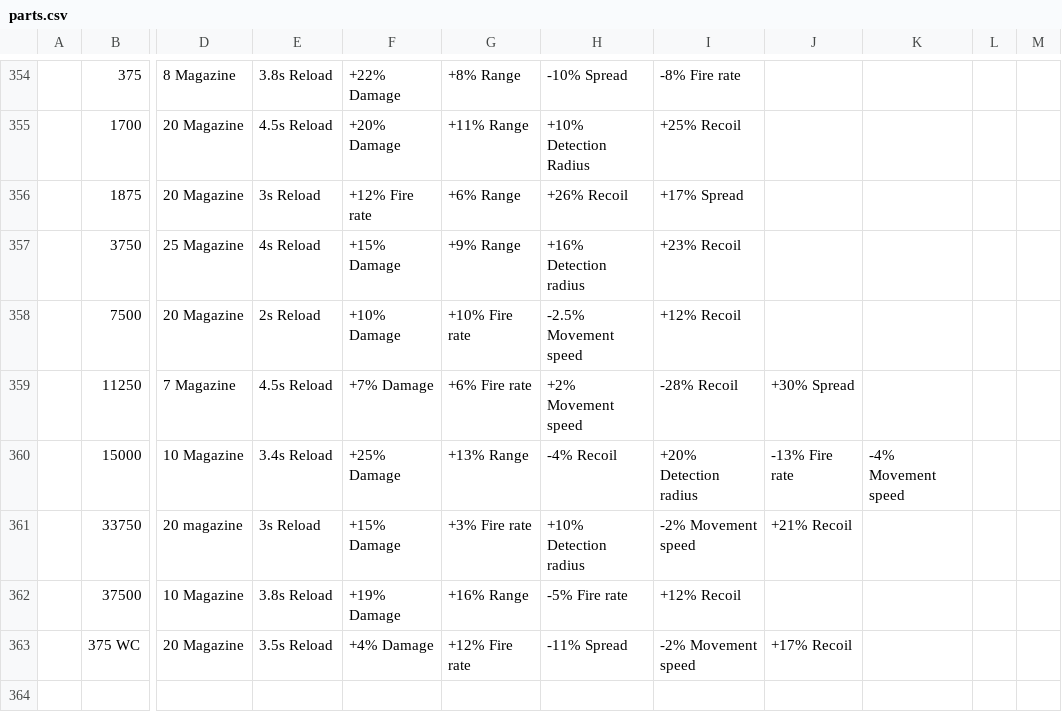
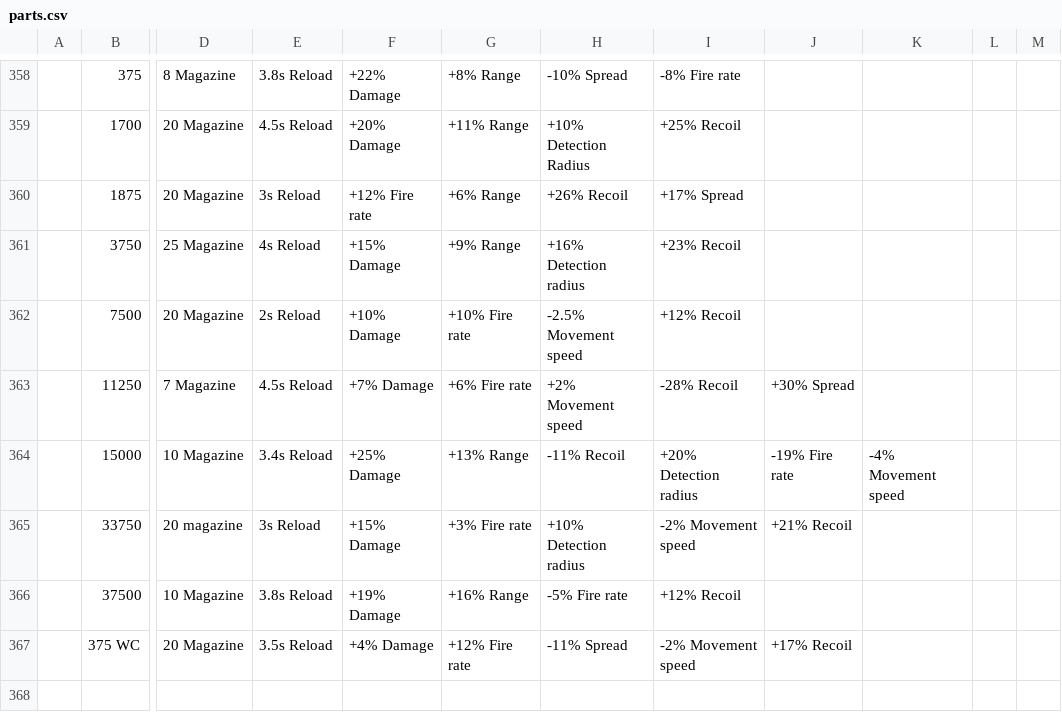
Before and after one commit to theme222/WeirdGunGameCalc, a CSV file: SheetData/parts.csv, drawn as a sheet; only a part is shown, gaps mark what is left out; addresses are those after the commit; the diff covers the shown part only; the diff names each change by its address in the sheet, - before the commit and + after, or states it on an @@ line.

```diff
--- a/SheetData/parts.csv
+++ b/SheetData/parts.csv
-H364: -4% Recoil
+H364: -11% Recoil
-J364: -13% Fire rate
+J364: -19% Fire rate
```
Also changed, not shown: 7 added rows and 11 edited cells elsewhere in this file, SheetData/cores.csv, 17 other files.
